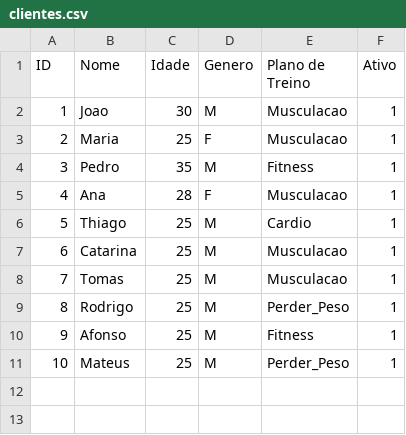
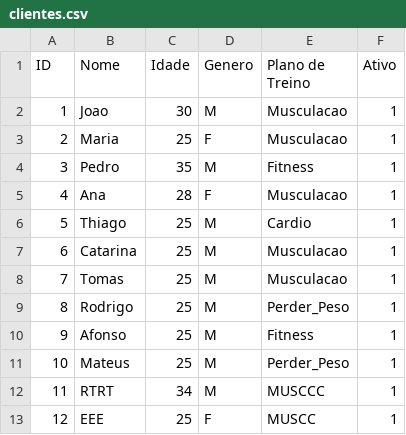
Before and after one commit to thiagorabaioli/gym-app, a CSV file: clientes.csv, drawn as a sheet.

```diff
--- a/clientes.csv
+++ b/clientes.csv
@@ -11 +11,3 @@ ID,Nome,Idade,Genero,Plano de Treino,Ativo
 10,Mateus,25,M,Perder_Peso,1
+11,RTRT,34,M,MUSCCC,1
+12,EEE,25,F,MUSCC,1
```
Also changed, not shown: 20 other files.
